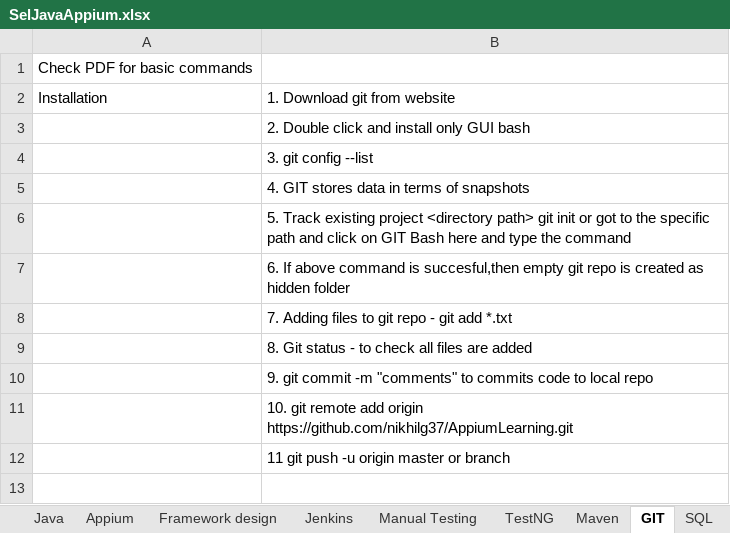
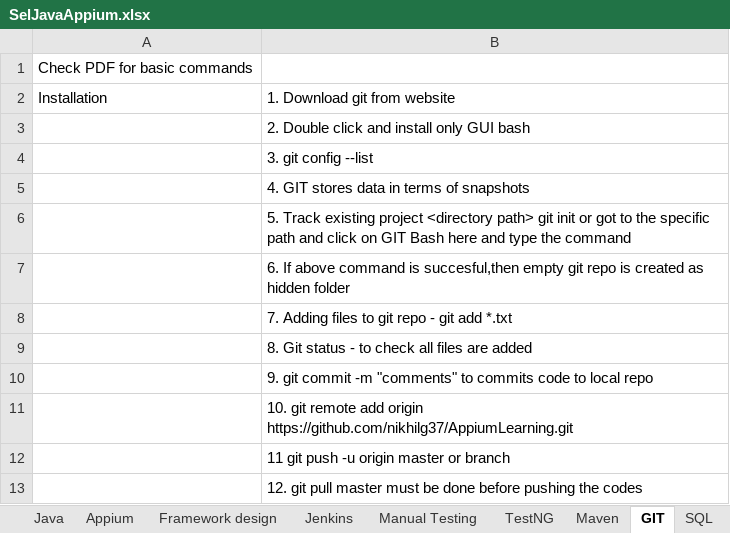
Before and after one commit to nikhilg37/AppiumLearning, an Excel workbook: SelJavaAppium.xlsx, sheet GIT, drawn as a sheet; values as stored, in another font and other column widths than the file's, no borders; the diff names each change by its address in the sheet, - before the commit and + after, or states it on an @@ line.

```diff
--- a/SelJavaAppium.xlsx (sheet GIT)
+++ b/SelJavaAppium.xlsx (sheet GIT)
+row 13:  | 12. git pull master must be done before pushing the codes
```
Also changed, not shown: other sheet tabs.
